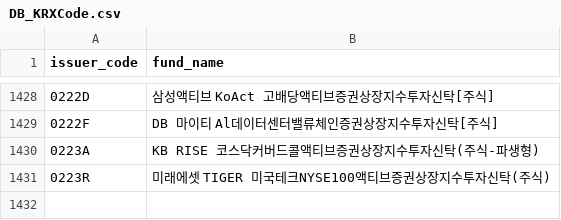
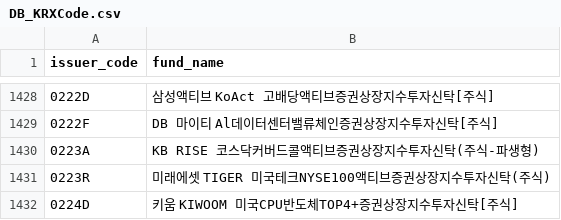
Before and after one commit to sungin-etf/NewETFKR, a CSV file: DB_KRXCode.csv, drawn as a sheet; only a part is shown, gaps mark what is left out.

```diff
--- a/DB_KRXCode.csv
+++ b/DB_KRXCode.csv
@@ -1431 +1431,2 @@ issuer_code,fund_name
 0223R,미래에셋 TIGER 미국테크NYSE100액티브증권상장지수투자신탁(주식)
+0224D,키움 KIWOOM 미국CPU반도체TOP4+증권상장지수투자신탁[주식]
```
